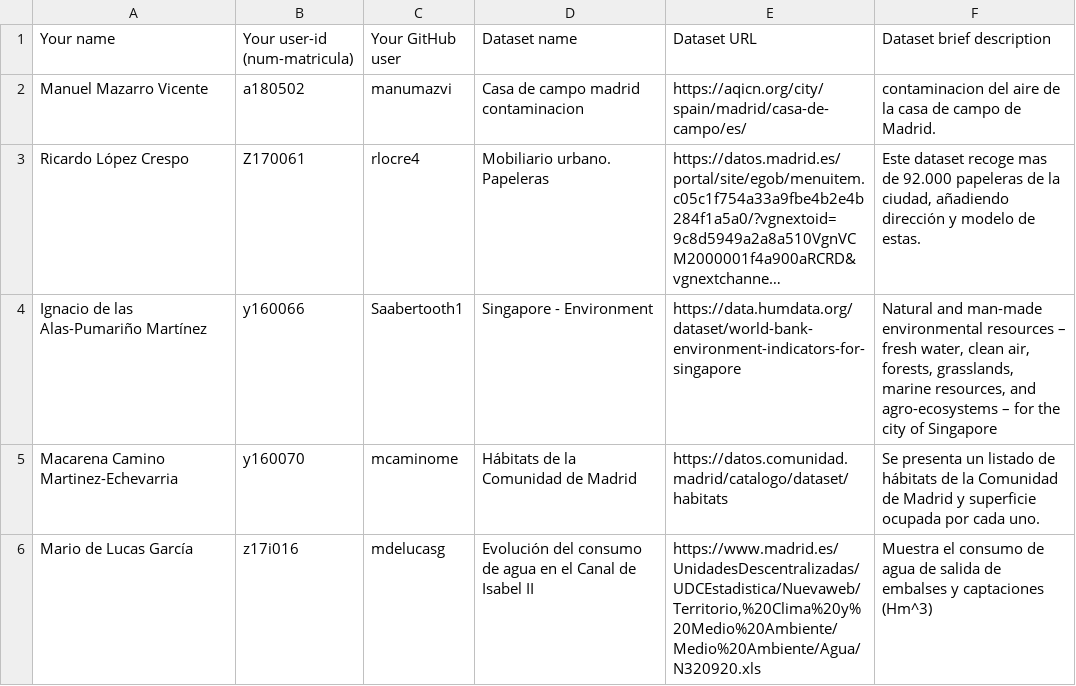
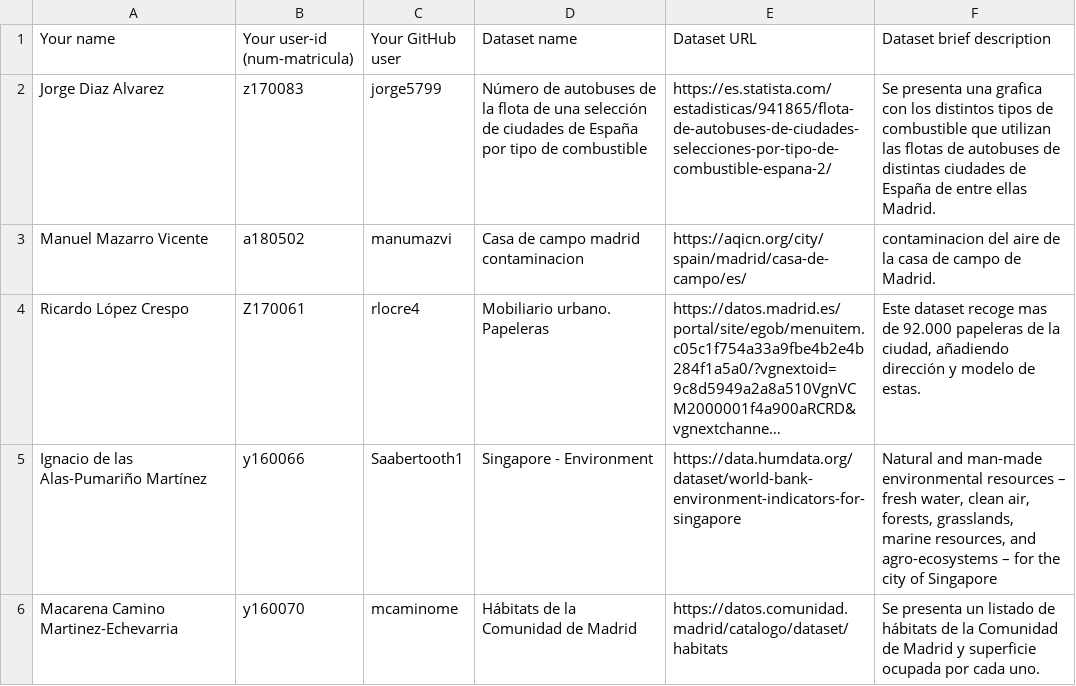
Before and after one commit to FacultadInformatica-LinkedData/Curso2020-2021, a CSV file: Assignment1/DatasetDescriptions.csv, drawn as a sheet; only a part is shown; the shorter side is filled out with more unchanged rows; long unchanged cells end in …; the diff names each change by its address in the sheet, - before the commit and + after, or states it on an @@ line.

Commit message:
Assigment1

```diff
--- a/Assignment1/DatasetDescriptions.csv
+++ b/Assignment1/DatasetDescriptions.csv
+row 2: Jorge Diaz Alvarez | z170083 | jorge5799 | Número de autobuses de la flota de una selección de ciudades de España por tipo de combustible | https://es.statista.com/estadisticas/941865/flota-de-autobuses-de-ciudades-selecciones-por-tipo-de-combustible-espana-2/ | Se presenta una grafica con los distintos tipos de combustible que utilizan las flotas de autobuses de distintas ciudades de España de entre ellas Madrid.
```
